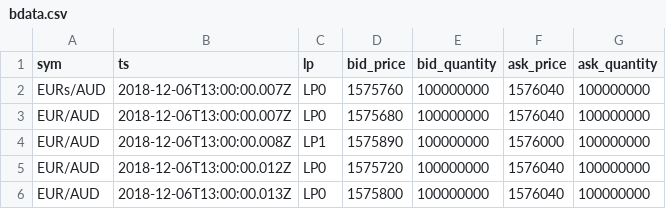
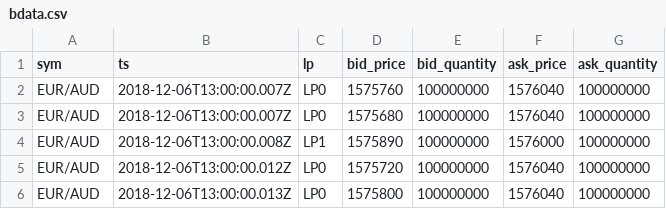
Before and after one commit to forrestSoft/lucera, a CSV file: bdata.csv, drawn as a sheet; only a part is shown.

```diff
--- a/bdata.csv
+++ b/bdata.csv
@@ -1,3 +1,3 @@
 sym,ts,lp,bid_price,bid_quantity,ask_price,ask_quantity
-EURs/AUD,2018-12-06T13:00:00.007Z,LP0,1575760,100000000,1576040,100000000
+EUR/AUD,2018-12-06T13:00:00.007Z,LP0,1575760,100000000,1576040,100000000
 EUR/AUD,2018-12-06T13:00:00.007Z,LP0,1575680,100000000,1576040,100000000
```
Also changed, not shown: 11 other files.
